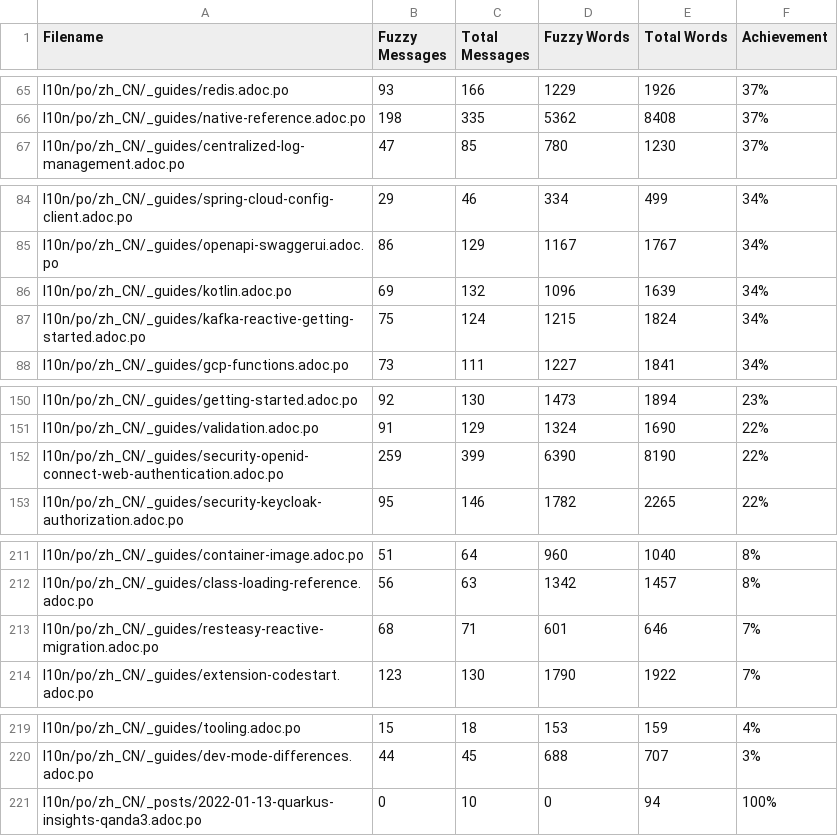
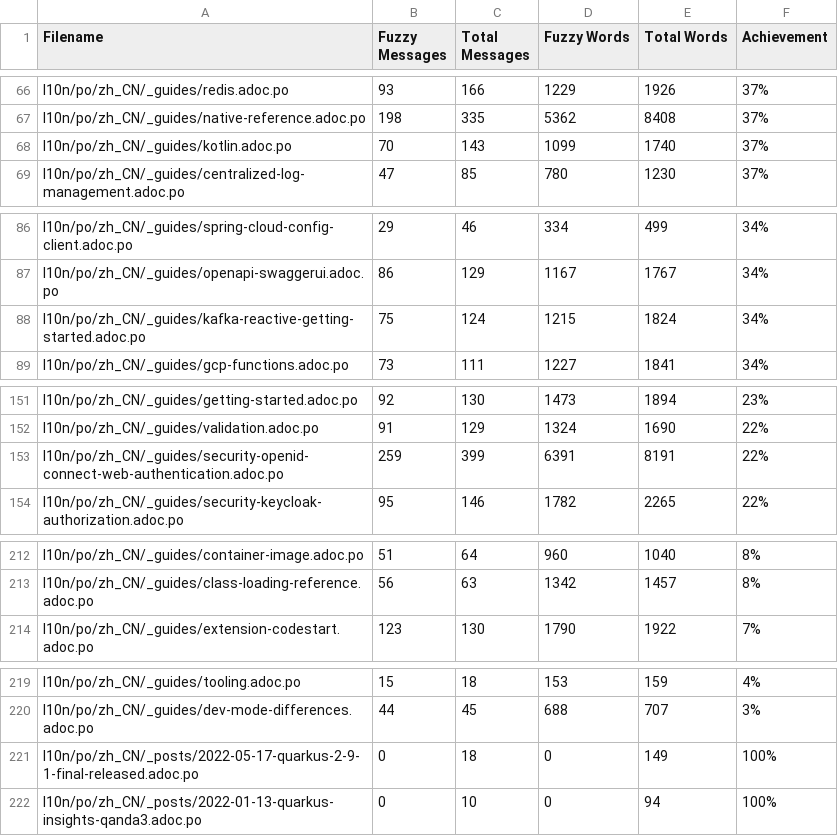
Before and after one commit to shadowmanportfolio/cn.quarkus.io, a CSV file: l10n/stats/translation.csv, drawn as a sheet; only a part is shown, gaps mark what is left out; the diff covers the shown part only.

```diff
--- a/l10n/stats/translation.csv
+++ b/l10n/stats/translation.csv
@@ -66,2 +67,3 @@ l10n/po/zh_CN/_guides/redis.adoc.po, 93, 166, 1229, 1926 ,37%
 l10n/po/zh_CN/_guides/native-reference.adoc.po, 198, 335, 5362, 8408 ,37%
+l10n/po/zh_CN/_guides/kotlin.adoc.po, 70, 143, 1099, 1740 ,37%
 l10n/po/zh_CN/_guides/centralized-log-management.adoc.po, 47, 85, 780, 1230 ,37%
@@ -85,3 +87,2 @@ l10n/po/zh_CN/_guides/spring-cloud-config-client.adoc.po, 29, 46, 334, 499 ,34%
 l10n/po/zh_CN/_guides/openapi-swaggerui.adoc.po, 86, 129, 1167, 1767 ,34%
-l10n/po/zh_CN/_guides/kotlin.adoc.po, 69, 132, 1096, 1639 ,34%
 l10n/po/zh_CN/_guides/kafka-reactive-getting-started.adoc.po, 75, 124, 1215, 1824 ,34%
@@ -151,3 +152,3 @@ l10n/po/zh_CN/_guides/getting-started.adoc.po, 92, 130, 1473, 1894 ,23%
 l10n/po/zh_CN/_guides/validation.adoc.po, 91, 129, 1324, 1690 ,22%
-l10n/po/zh_CN/_guides/security-openid-connect-web-authentication.adoc.po, 259, 399, 6390, 8190 ,22%
+l10n/po/zh_CN/_guides/security-openid-connect-web-authentication.adoc.po, 259, 399, 6391, 8191 ,22%
 l10n/po/zh_CN/_guides/security-keycloak-authorization.adoc.po, 95, 146, 1782, 2265 ,22%
@@ -212,3 +213,2 @@ l10n/po/zh_CN/_guides/container-image.adoc.po, 51, 64, 960, 1040 ,8%
 l10n/po/zh_CN/_guides/class-loading-reference.adoc.po, 56, 63, 1342, 1457 ,8%
-l10n/po/zh_CN/_guides/resteasy-reactive-migration.adoc.po, 68, 71, 601, 646 ,7%
 l10n/po/zh_CN/_guides/extension-codestart.adoc.po, 123, 130, 1790, 1922 ,7%
@@ -220,2 +220,3 @@ l10n/po/zh_CN/_guides/tooling.adoc.po, 15, 18, 153, 159 ,4%
 l10n/po/zh_CN/_guides/dev-mode-differences.adoc.po, 44, 45, 688, 707 ,3%
+l10n/po/zh_CN/_posts/2022-05-17-quarkus-2-9-1-final-released.adoc.po, 0, 18, 0, 149 ,100%
 l10n/po/zh_CN/_posts/2022-01-13-quarkus-insights-qanda3.adoc.po, 0, 10, 0, 94 ,100%
```
Also changed, not shown: 4 added rows, 3 removed rows and 4 edited cells elsewhere in this file.
